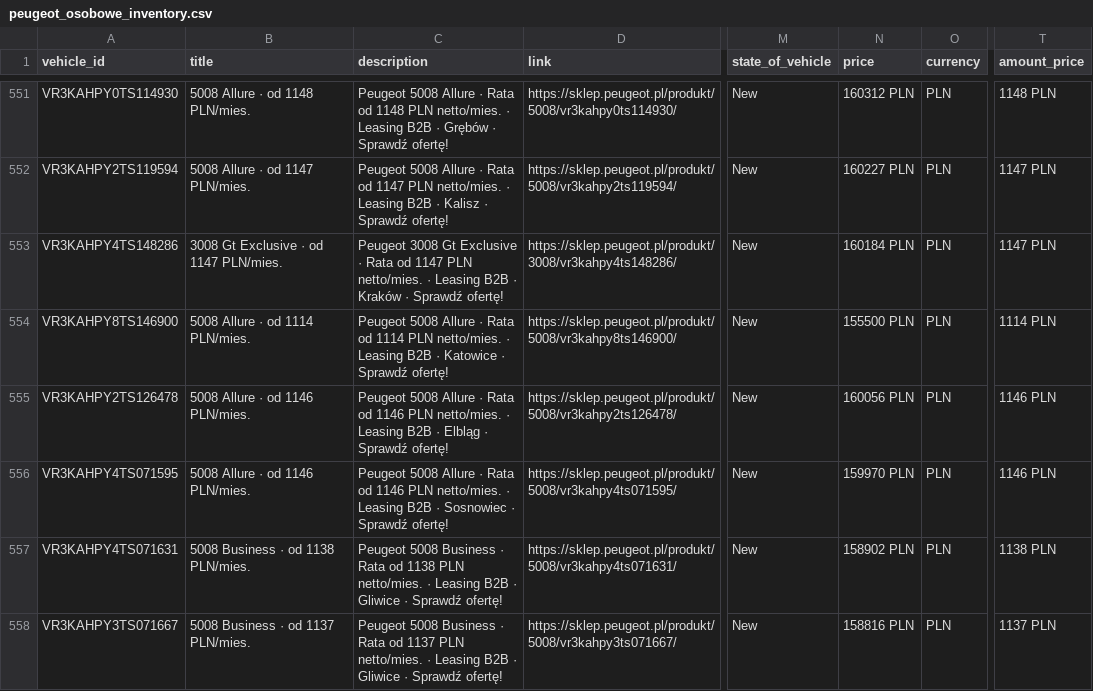
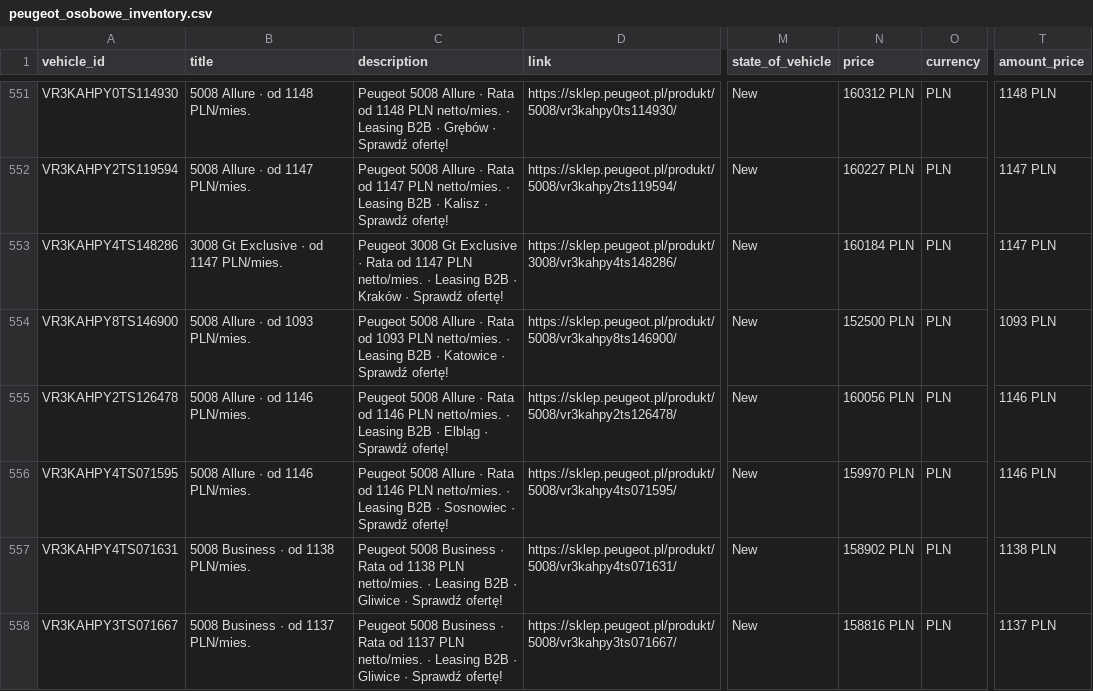
Before and after one commit to Andy11001/-alfa-inventory, a CSV file: data/peugeot_osobowe_inventory.csv, drawn as a sheet; only a part is shown, gaps mark what is left out; the diff covers the shown part only; the diff names each change by its address in the sheet, - before the commit and + after, or states it on an @@ line.

```diff
--- a/data/peugeot_osobowe_inventory.csv
+++ b/data/peugeot_osobowe_inventory.csv
-B554 (title): 5008 Allure · od 1114 PLN/mies.
+B554 (title): 5008 Allure · od 1093 PLN/mies.
-C554 (description): …Rata od 1114 PLN netto/mies.…
+C554 (description): …Rata od 1093 PLN netto/mies.…
-N554 (price): 155500 PLN
+N554 (price): 152500 PLN
-T554 (amount_price): 1114 PLN
+T554 (amount_price): 1093 PLN
```
Also changed, not shown: 64 edited cells elsewhere in this file, data/peugeot_dostawcze_model.csv, data/peugeot_osobowe_model.csv.
